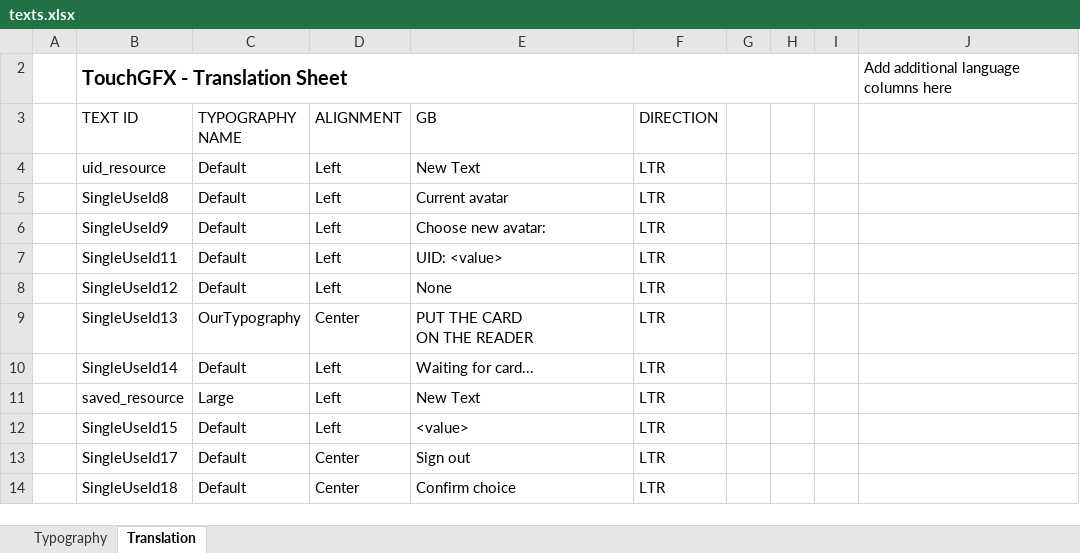
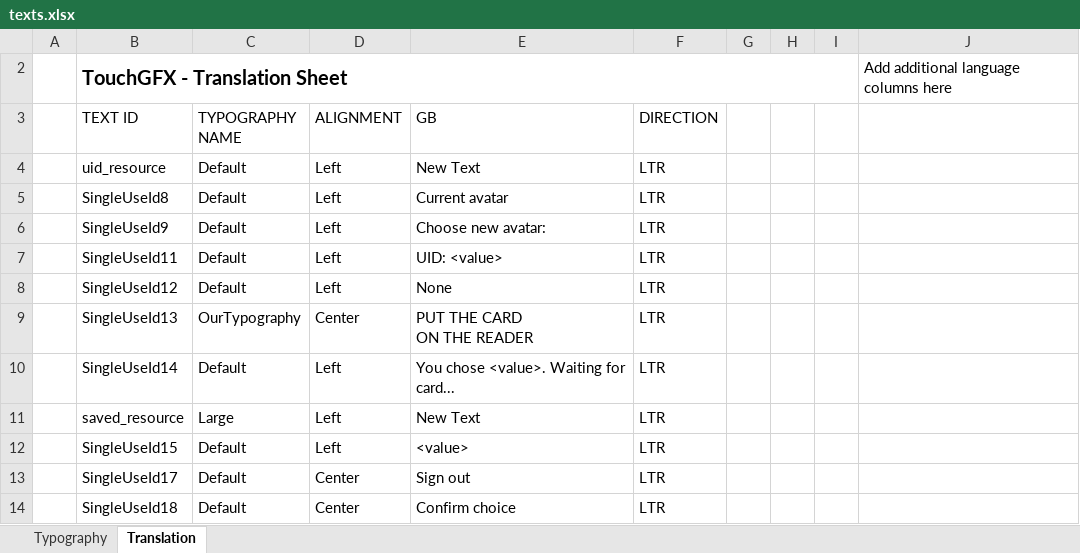
Before and after one commit to jakubowiczish/slick-rfid, an Excel workbook: TouchGFX/assets/texts/texts.xlsx, sheet Translation, drawn as a sheet; values as stored, in another font and other column widths than the file's, no borders; table styles not drawn; the diff names each change by its address in the sheet, - before the commit and + after, or states it on an @@ line.

```diff
--- a/TouchGFX/assets/texts/texts.xlsx (sheet Translation)
+++ b/TouchGFX/assets/texts/texts.xlsx (sheet Translation)
-E10 (GB): Waiting for card...
+E10 (GB): You chose <value>. Waiting for card...
```
Also changed, not shown: 43 other files.
